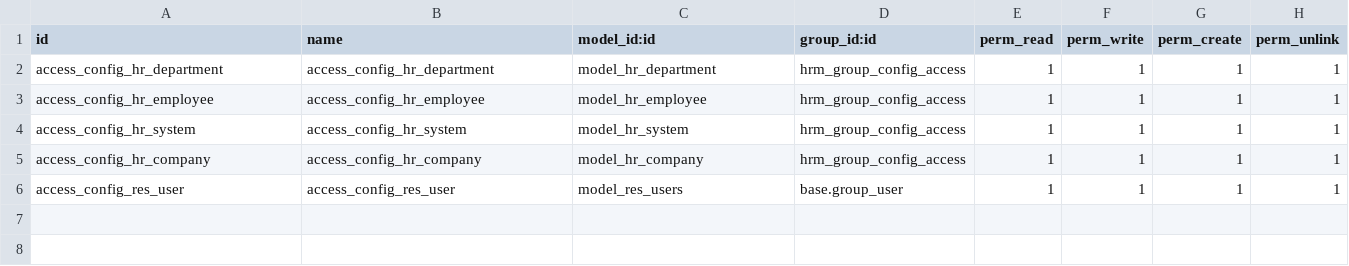
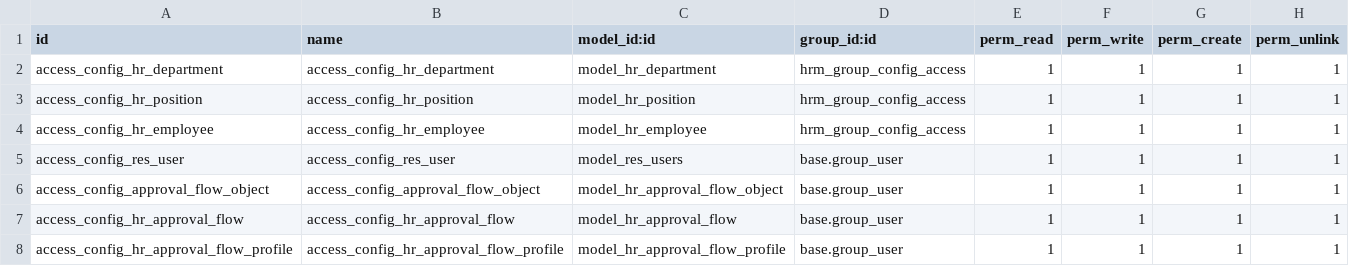
Before and after one commit to tienle1506/custom_addons, a CSV file: hrm/security/ir.model.access.csv, drawn as a sheet.

```diff
--- a/hrm/security/ir.model.access.csv
+++ b/hrm/security/ir.model.access.csv
@@ -2,5 +2,7 @@ id,name,model_id:id,group_id:id,perm_read,perm_write,perm_create,perm_unlink
 access_config_hr_department,access_config_hr_department,model_hr_department,hrm_group_config_access,1,1,1,1
+access_config_hr_position,access_config_hr_position,model_hr_position,hrm_group_config_access,1,1,1,1
 access_config_hr_employee,access_config_hr_employee,model_hr_employee,hrm_group_config_access,1,1,1,1
-access_config_hr_system,access_config_hr_system,model_hr_system,hrm_group_config_access,1,1,1,1
-access_config_hr_company,access_config_hr_company,model_hr_company,hrm_group_config_access,1,1,1,1
 access_config_res_user,access_config_res_user,model_res_users,base.group_user,1,1,1,1
+access_config_approval_flow_object,access_config_approval_flow_object,model_hr_approval_flow_object,base.group_user,1,1,1,1
+access_config_hr_approval_flow,access_config_hr_approval_flow,model_hr_approval_flow,base.group_user,1,1,1,1
+access_config_hr_approval_flow_profile,access_config_hr_approval_flow_profile,model_hr_approval_flow_profile,base.group_user,1,1,1,1
```
Also changed, not shown: 12 other files.
